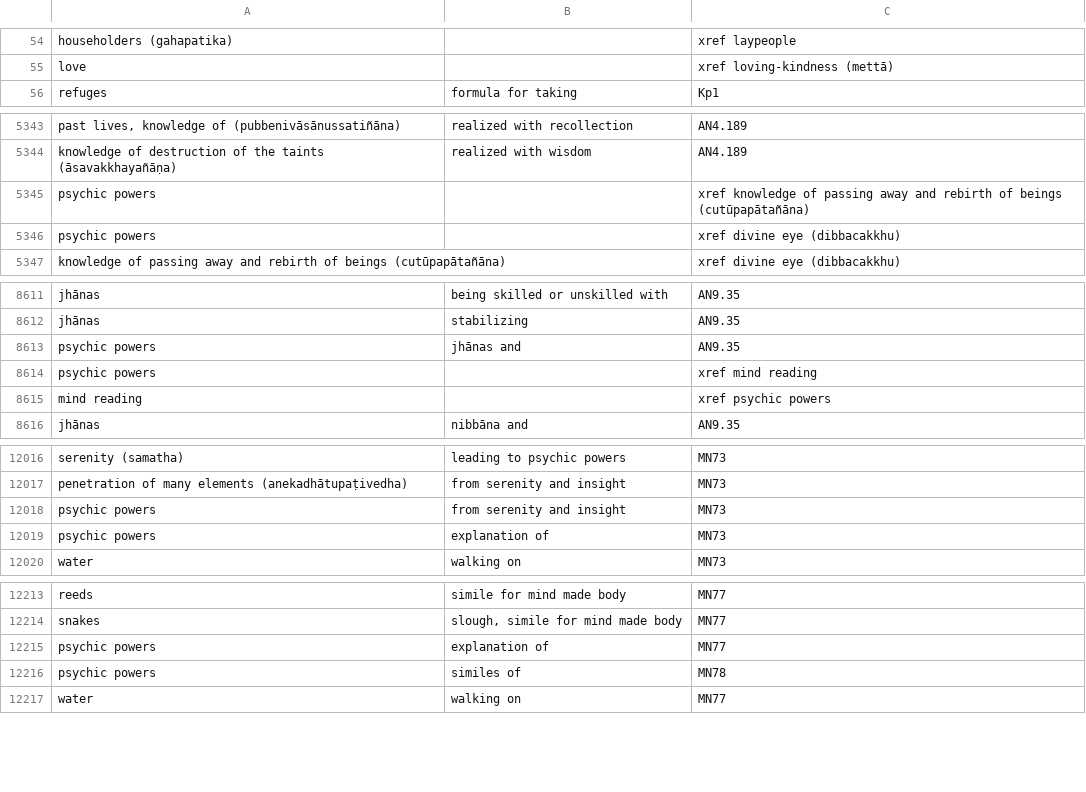
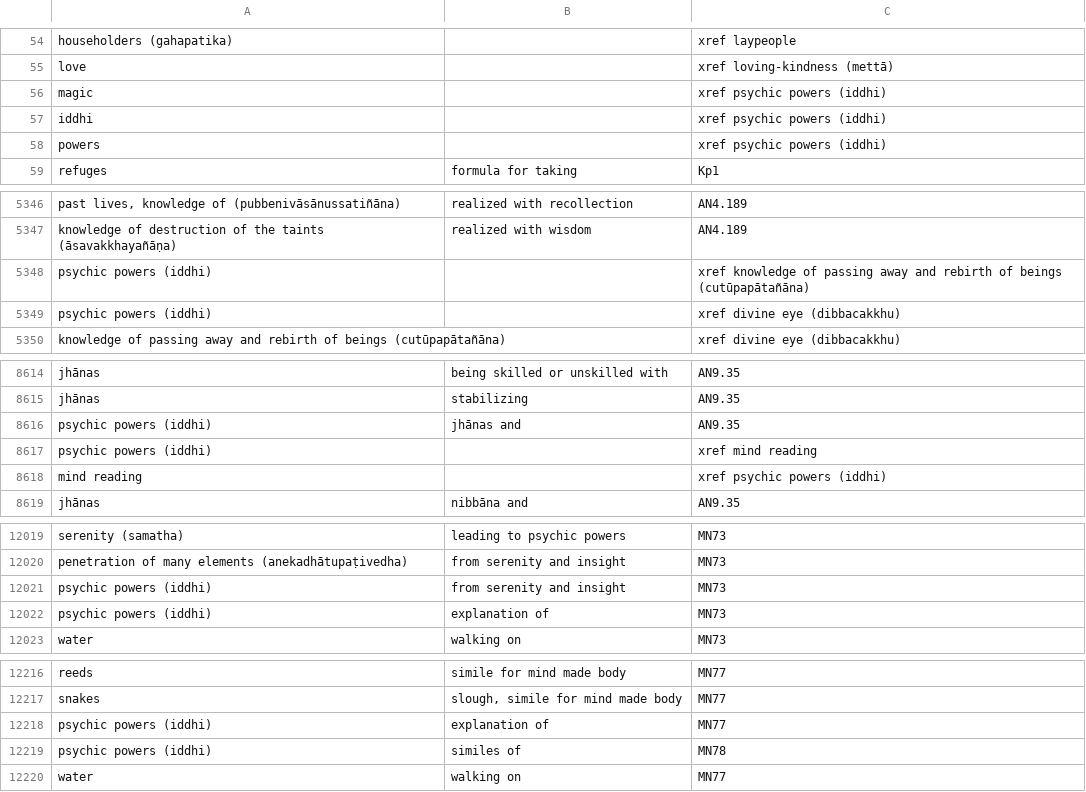
Before and after one commit to thesunshade/sutta-index, a CSV file: src/data/general-index.csv, drawn as a sheet; only a part is shown, gaps mark what is left out; the diff covers the shown part only.

```diff
--- a/src/data/general-index.csv
+++ b/src/data/general-index.csv
@@ -55,2 +55,5 @@ householders (gahapatika)		xref laypeople
 love		xref loving-kindness (mettā)
+magic		xref psychic powers (iddhi)
+iddhi		xref psychic powers (iddhi)
+powers 		xref psychic powers (iddhi)
 refuges	formula for taking	Kp1
@@ -5344,4 +5347,4 @@ past lives, knowledge of (pubbenivāsānussatiñāna)	realized with recollection
 knowledge of destruction of the taints (āsavakkhayañāṇa)	realized with wisdom	AN4.189
-psychic powers		xref knowledge of passing away and rebirth of beings (cutūpapātañāna)
-psychic powers		xref divine eye (dibbacakkhu)
+psychic powers (iddhi)		xref knowledge of passing away and rebirth of beings (cutūpapātañāna)
+psychic powers (iddhi)		xref divine eye (dibbacakkhu)
 knowledge of passing away and rebirth of beings (cutūpapātañāna)		xref divine eye (dibbacakkhu)
@@ -8612,5 +8615,5 @@ jhānas	being skilled or unskilled with	AN9.35
 jhānas	stabilizing	AN9.35
-psychic powers	jhānas and	AN9.35
-psychic powers		xref mind reading
-mind reading		xref psychic powers
+psychic powers (iddhi)	jhānas and	AN9.35
+psychic powers (iddhi)		xref mind reading
+mind reading		xref psychic powers (iddhi)
 jhānas	nibbāna and	AN9.35
@@ -12017,4 +12020,4 @@ serenity (samatha)	leading to psychic powers	MN73
 penetration of many elements (anekadhātupaṭivedha)	from serenity and insight	MN73
-psychic powers	from serenity and insight	MN73
-psychic powers	explanation of	MN73
+psychic powers (iddhi)	from serenity and insight	MN73
+psychic powers (iddhi)	explanation of	MN73
 water	walking on	MN73
@@ -12214,4 +12217,4 @@ reeds	simile for mind made body	MN77
 snakes	slough, simile for mind made body	MN77
-psychic powers	explanation of	MN77
-psychic powers	similes of	MN78
+psychic powers (iddhi)	explanation of	MN77
+psychic powers (iddhi)	similes of	MN78
 water	walking on	MN77
```
Also changed, not shown: 15 edited cells elsewhere in this file, 6 other files.
